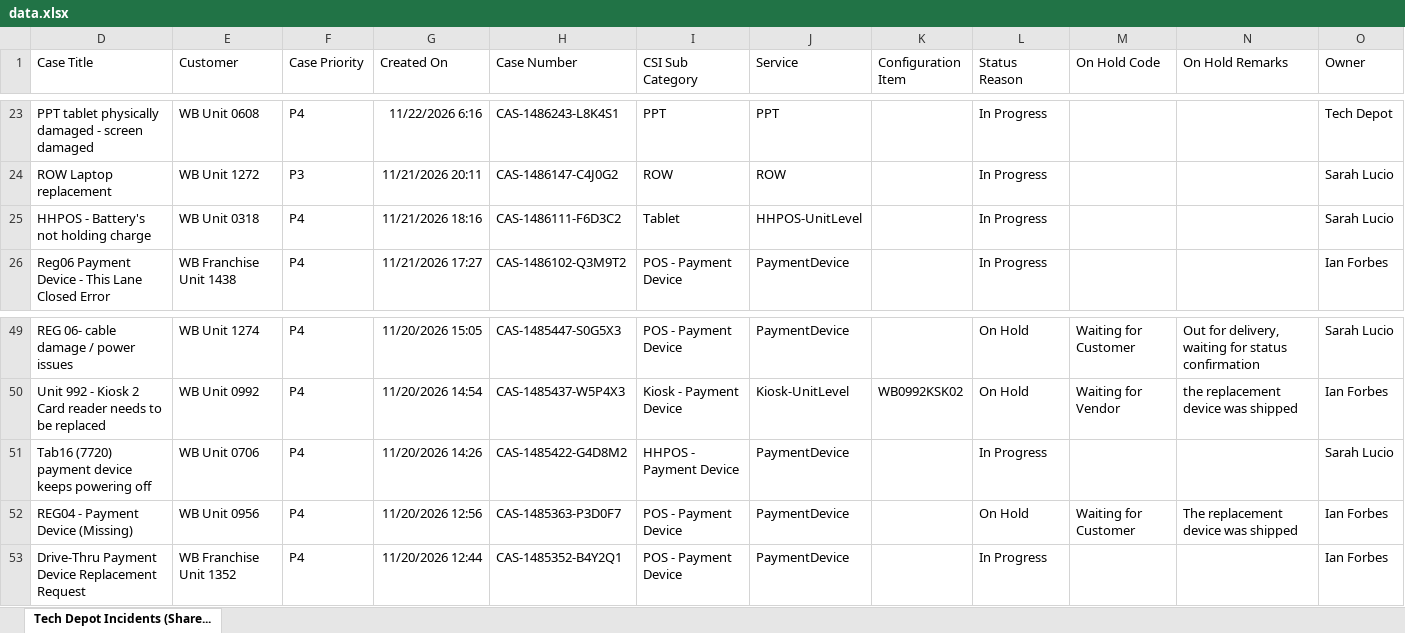
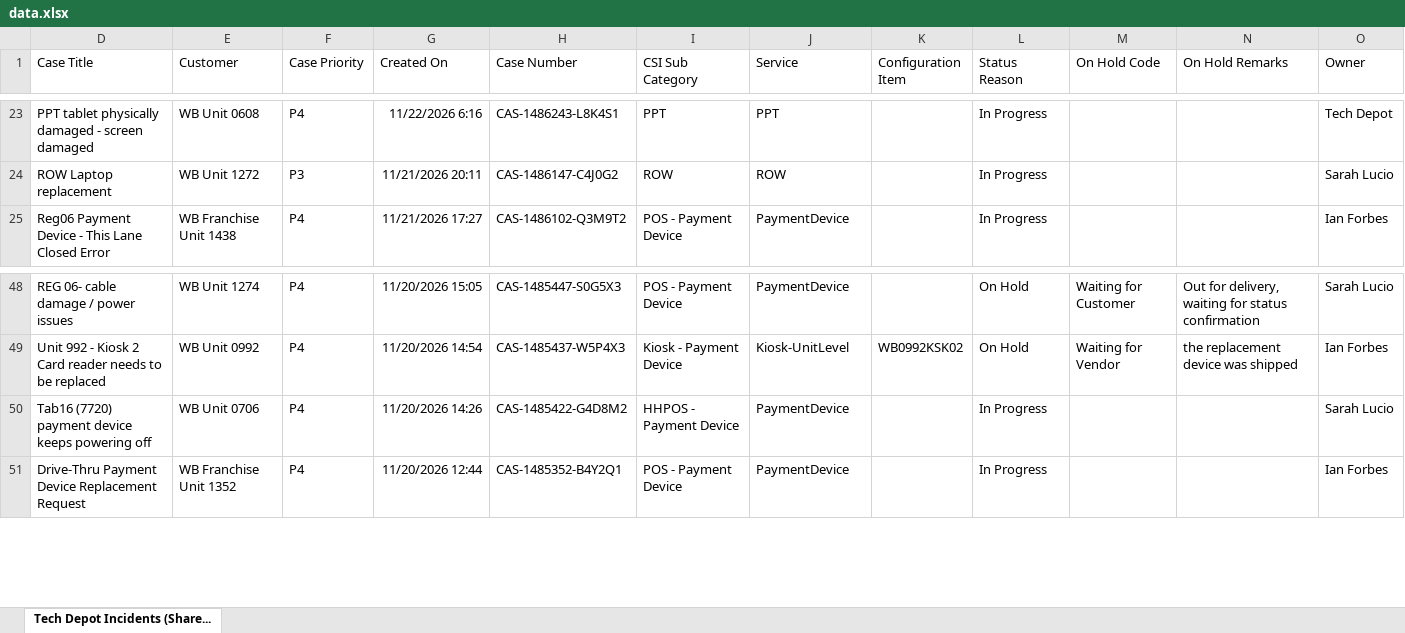
Before and after one commit to lcee210/tech-depot-hud, an Excel workbook: data.xlsx, sheet Tech Depot Incidents (Share..., drawn as a sheet; only a part is shown, gaps mark what is left out; values as stored, in another font and other column widths than the file's, no borders; table styles not drawn; the diff names each change by its address in the sheet, - before the commit and + after, or states it on an @@ line.

```diff
--- a/data.xlsx (sheet Tech Depot Incidents (Share...)
+++ b/data.xlsx (sheet Tech Depot Incidents (Share...)
-row 25: HHPOS - Battery's not holding charge | WB Unit 0318 | P4 | 11/21/2026 18:16 | CAS-1486111-F6D3C2 | Tablet | HHPOS-UnitLevel |  | In Progress |  |  | Sarah Lucio
-row 52: REG04 - Payment Device (Missing) | WB Unit 0956 | P4 | 11/20/2026 12:56 | CAS-1485363-P3D0F7 | POS - Payment Device | PaymentDevice |  | On Hold | Waiting for Customer | The replacement device was shipped | Ian Forbes
```
Also changed, not shown: hidden cells, projects.xlsx, 1 other file.
